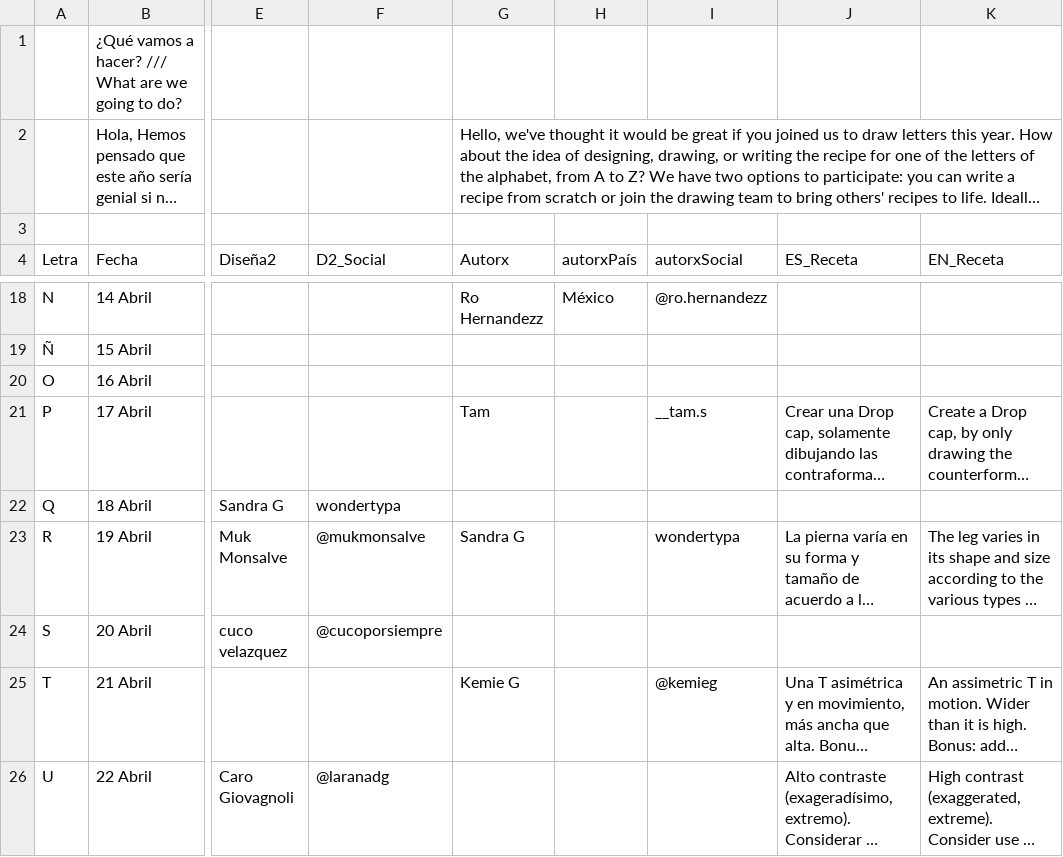
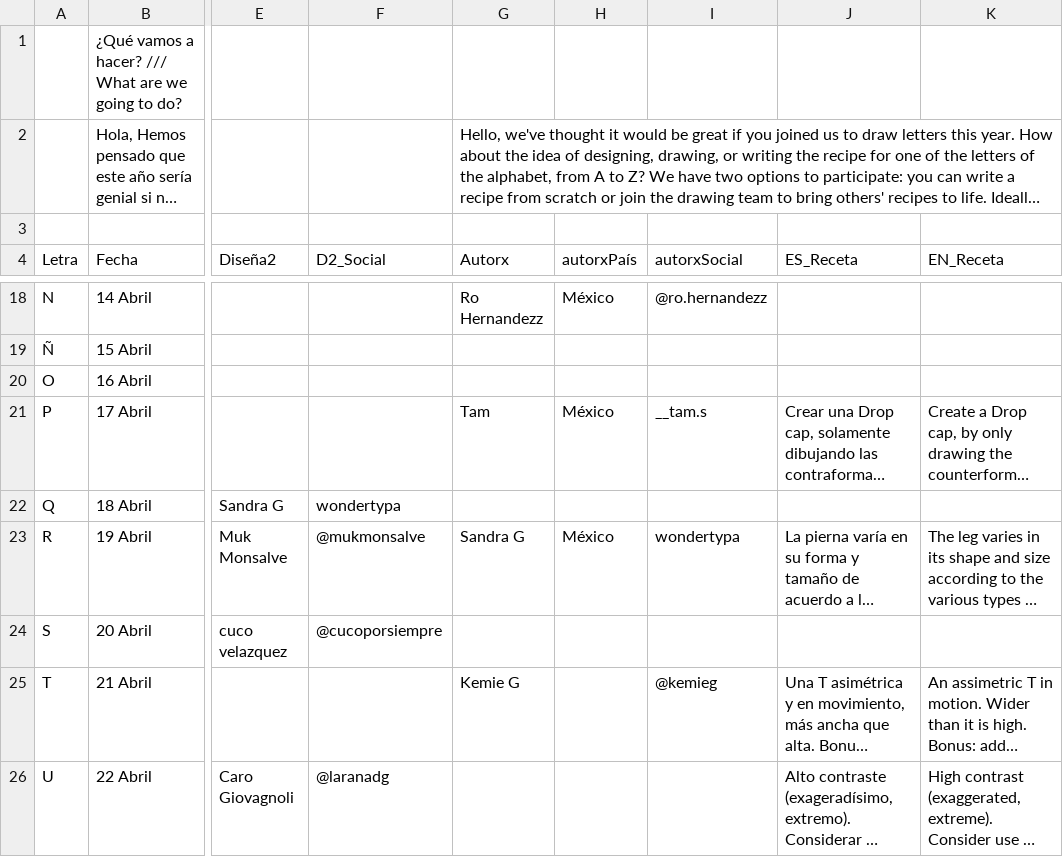
Before and after one commit to rohernandezz/typeCooker_2024, a CSV file: 28daysoftypeCooker.csv, drawn as a sheet; only a part is shown, gaps mark what is left out; long unchanged cells end in …; the diff covers the shown part only; the diff names each change by its address in the sheet, - before the commit and + after, or states it on an @@ line.

```diff
--- a/28daysoftypeCooker.csv
+++ b/28daysoftypeCooker.csv
-H21 (autorxPaís): (empty)
+H21 (autorxPaís): México
-H23 (autorxPaís): (empty)
+H23 (autorxPaís): México
```
Also changed, not shown: 14 edited cells elsewhere in this file, 2 other files.
